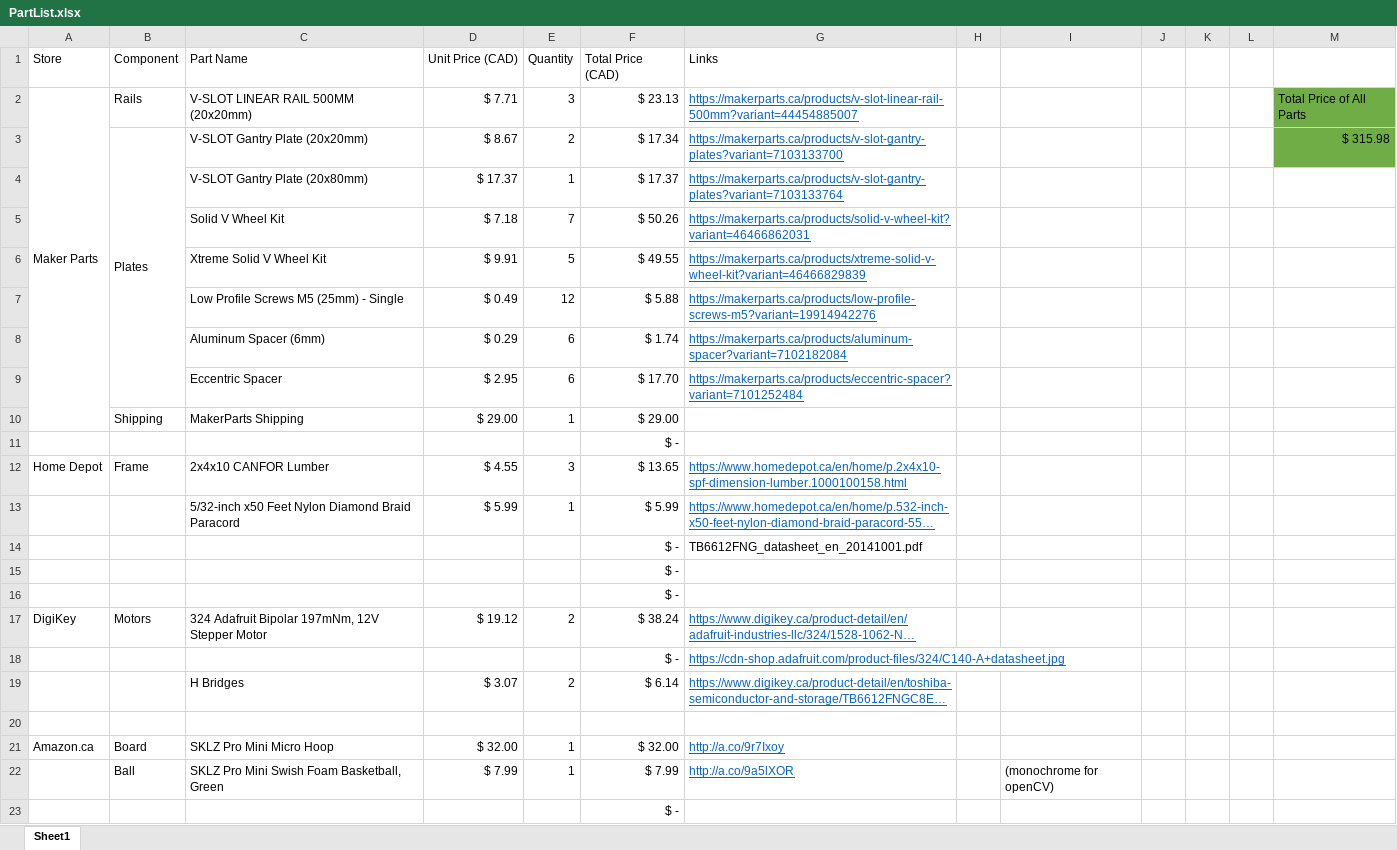
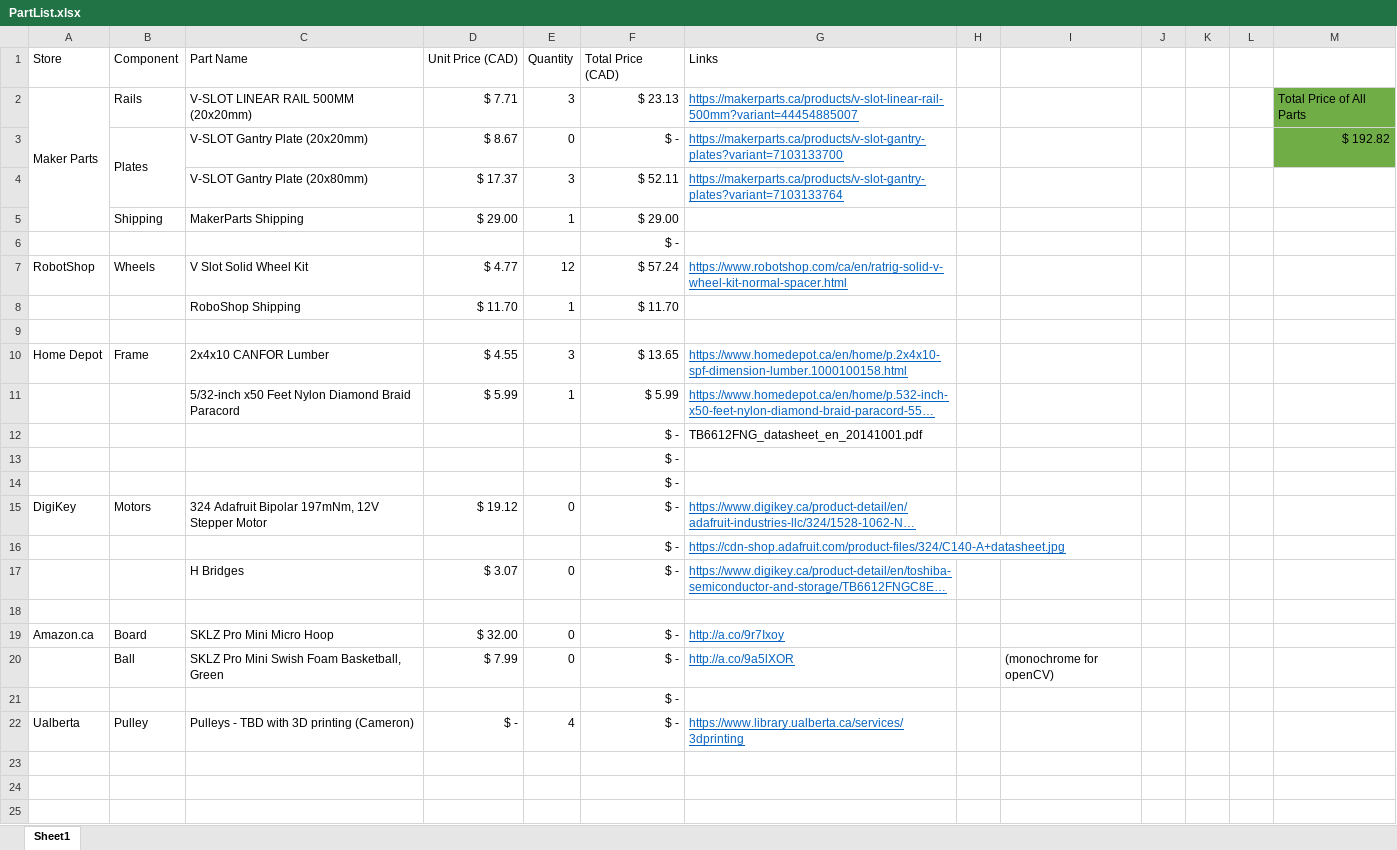
Before and after one commit to jeshiihu/capstoneMovingTarget, an Excel workbook: Documents/PartList.xlsx, sheet Sheet1, drawn as a sheet; only a part is shown; the shorter side is filled out with more unchanged rows; long unchanged cells end in …; values as stored, in another font and other column widths than the file's, no borders; removed rows and columns are numbered as before the commit, all else as after; the diff names each change by its address in the sheet, - before the commit and + after, or states it on an @@ line.

Commit message:
adding excel calcs

```diff
--- a/Documents/PartList.xlsx (sheet Sheet1)
+++ b/Documents/PartList.xlsx (sheet Sheet1)
-E3 (Quantity): 2
+E3 (Quantity): 0
-F3 (Total Price (CAD)): $ 17.34
+F3 (Total Price (CAD)): $ -
-M3: $ 315.98
+M3: $ 192.82
-E4 (Quantity): 1
+E4 (Quantity): 3
-F4 (Total Price (CAD)): $ 17.37
+F4 (Total Price (CAD)): $ 52.11
-row 5:  |  | Solid V Wheel Kit | $ 7.18 | 7 | $ 50.26 | https://makerparts.ca/products/solid-v-wheel-kit?variant=46466862031
-row 6:  |  | Xtreme Solid V Wheel Kit | $ 9.91 | 5 | $ 49.55 | https://makerparts.ca/products/xtreme-solid-v-wheel-kit?variant=46466829839
-row 7:  |  | Low Profile Screws M5 (25mm) - Single | $ 0.49 | 12 | $ 5.88 | https://makerparts.ca/products/low-profile-screws-m5?variant=19914942276
-row 8:  |  | Aluminum Spacer (6mm) | $ 0.29 | 6 | $ 1.74 | https://makerparts.ca/products/aluminum-spacer?variant=7102182084
-row 9:  |  | Eccentric Spacer | $ 2.95 | 6 | $ 17.70 | https://makerparts.ca/products/eccentric-spacer?variant=7101252484
+row 7: RobotShop | Wheels | V Slot Solid Wheel Kit | $ 4.77 | 12 | $ 57.24 | https://www.robotshop.com/ca/en/ratrig-solid-v-wheel-kit-normal-spacer.html
+row 8:  |  | RoboShop Shipping | $ 11.70 | 1 | $ 11.70
+row 9: (empty)
-E15 (Quantity): 2
+E15 (Quantity): 0
-F15 (Total Price (CAD)): $ 38.24
+F15 (Total Price (CAD)): $ -
-E17 (Quantity): 2
+E17 (Quantity): 0
-F17 (Total Price (CAD)): $ 6.14
+F17 (Total Price (CAD)): $ -
-E19:E20 (Quantity): 1
+E19:E20 (Quantity): 0
-F19 (Total Price (CAD)): $ 32.00
+F19 (Total Price (CAD)): $ -
-F20 (Total Price (CAD)): $ 7.99
+F20 (Total Price (CAD)): $ -
```
Also changed, not shown: formulas that keep their value, 1 other file.
